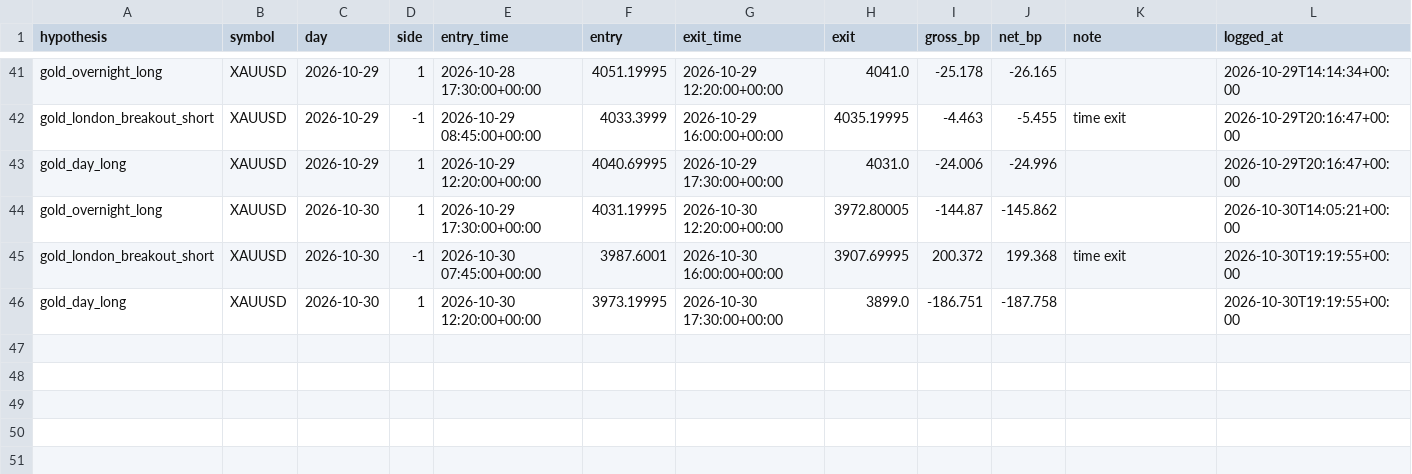
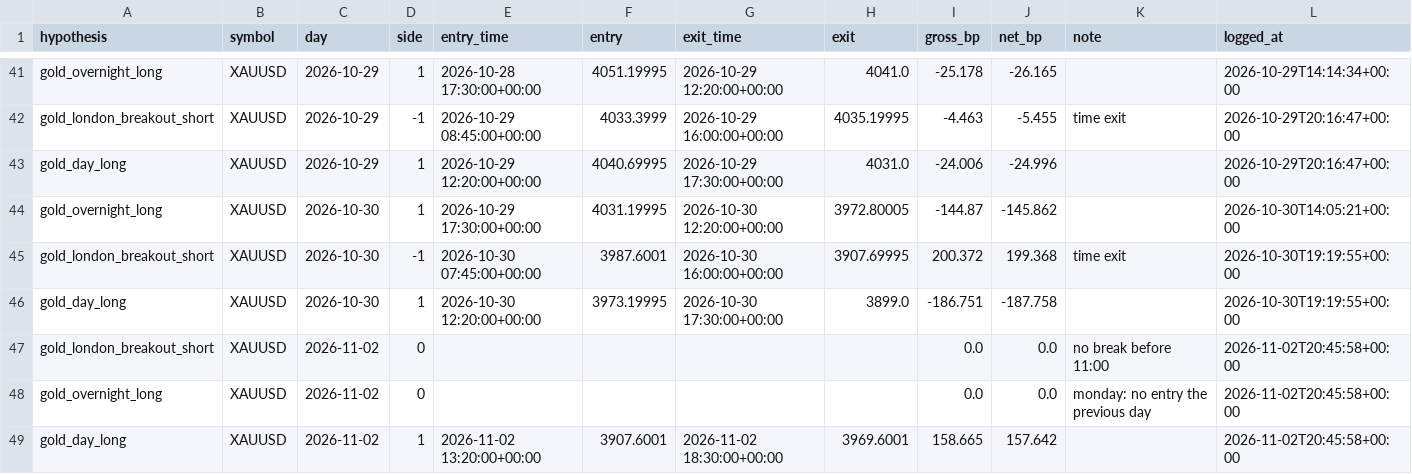
Before and after one commit to sobhansbp/Trade-, a CSV file: journal/forward_tests.csv, drawn as a sheet; only a part is shown, gaps mark what is left out.

```diff
--- a/journal/forward_tests.csv
+++ b/journal/forward_tests.csv
@@ -46 +46,4 @@ gold_london_breakout_short,XAUUSD,2026-10-30,-1,2026-10-30 07:45:00+00:00,3987.6
 gold_day_long,XAUUSD,2026-10-30,1,2026-10-30 12:20:00+00:00,3973.19995,2026-10-30 17:30:00+00:00,3899.0,-186.751,-187.758,,2026-10-30T19:19:55+00:00
+gold_london_breakout_short,XAUUSD,2026-11-02,0,,,,,0.0,0.0,no break before 11:00,2026-11-02T20:45:58+00:00
+gold_overnight_long,XAUUSD,2026-11-02,0,,,,,0.0,0.0,monday: no entry the previous day,2026-11-02T20:45:58+00:00
+gold_day_long,XAUUSD,2026-11-02,1,2026-11-02 13:20:00+00:00,3907.6001,2026-11-02 18:30:00+00:00,3969.6001,158.665,157.642,,2026-11-02T20:45:58+00:00
```
Also changed, not shown: journal/news_scores.csv, journal/paper_equity.csv, 4 other files.
